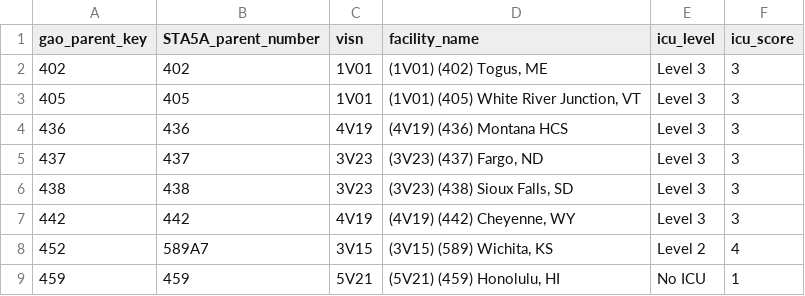
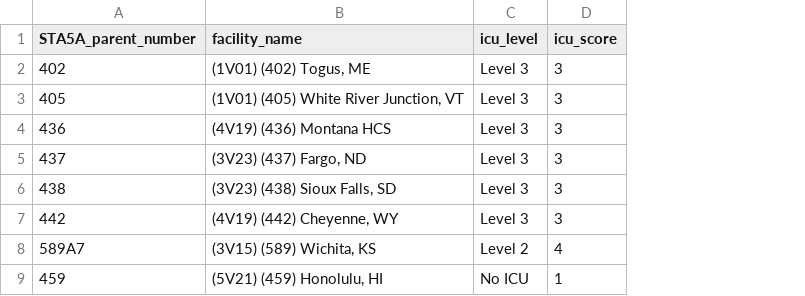
Before and after one commit to CCMRcodes/Fluoroquinolone, a CSV file: icu_level_SW_20190612.csv, drawn as a sheet; only a part is shown; the diff names each change by its address in the sheet, - before the commit and + after, or states it on an @@ line.

Commit message:
Add files via upload

```diff
--- a/icu_level_SW_20190612.csv
+++ b/icu_level_SW_20190612.csv
-column A (gao_parent_key), rows 2-9: 402 | 405 | 436 | 437 | 438 | 442 | 452 | 459
-column C (visn), rows 2-9: 1V01 | 1V01 | 4V19 | 3V23 | 3V23 | 4V19 | 3V15 | 5V21
```
